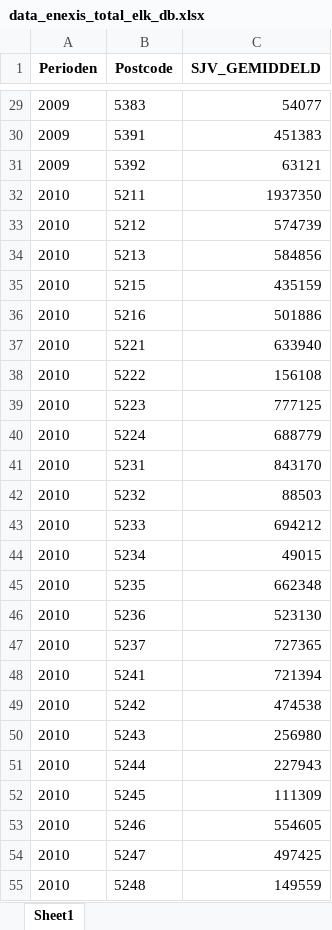
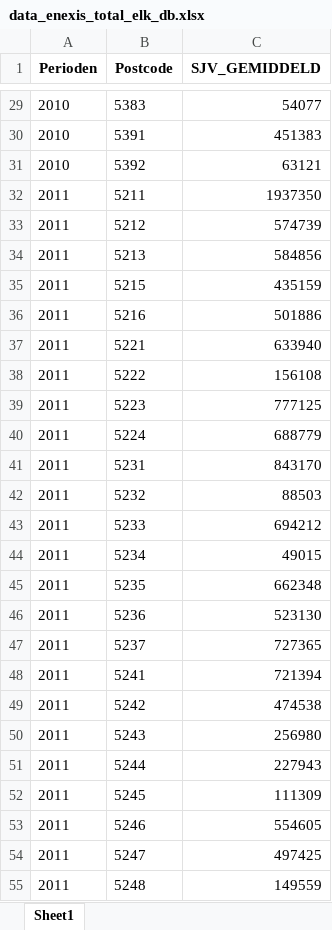
Before and after one commit to marijnfeijen/jads-enexis, an Excel workbook: data_enexis_total_elk_db.xlsx, sheet Sheet1, drawn as a sheet; only a part is shown, gaps mark what is left out; values as stored, in another font and other column widths than the file's, no borders; the diff covers the shown part only; the diff names each change by its address in the sheet, - before the commit and + after, or states it on an @@ line.

```diff
--- a/data_enexis_total_elk_db.xlsx (sheet Sheet1)
+++ b/data_enexis_total_elk_db.xlsx (sheet Sheet1)
-A29:A31 (Perioden): 2009
+A29:A31 (Perioden): 2010
-A32:A55 (Perioden): 2010
+A32:A55 (Perioden): 2011
```
Also changed, not shown: 333 edited cells elsewhere in this sheet, data_merged.xlsx, data_merged_analysis.xlsx.
